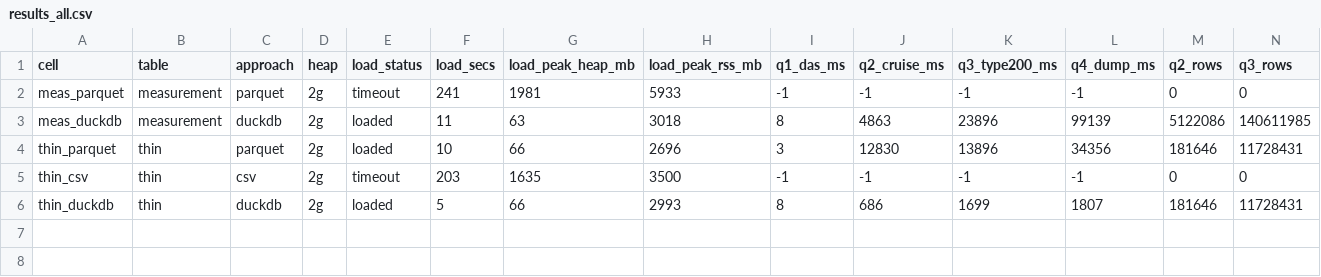
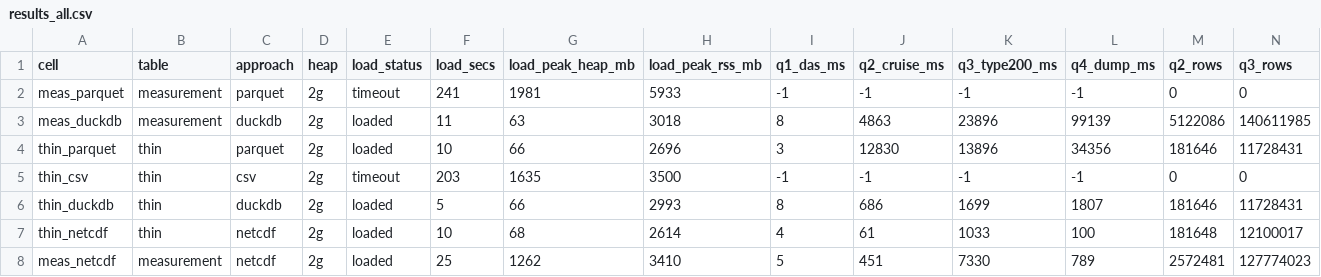
Before and after one commit to CalCOFI/workflows, a CSV file: data/bench_erddap/results_all.csv, drawn as a sheet; only a part is shown; rows hold the shown columns only; the diff names each change by its address in the sheet, - before the commit and + after, or states it on an @@ line.

```diff
--- a/data/bench_erddap/results_all.csv
+++ b/data/bench_erddap/results_all.csv
+row 7: thin_netcdf | thin | netcdf | 2g | loaded | 10 | 68 | 2614 | 4 | 61 | 1033 | 100 | 181648 | 12100017
+row 8: meas_netcdf | measurement | netcdf | 2g | loaded | 25 | 1262 | 3410 | 5 | 451 | 7330 | 789 | 2572481 | 127774023
```
Also changed, not shown: 26 other files.
